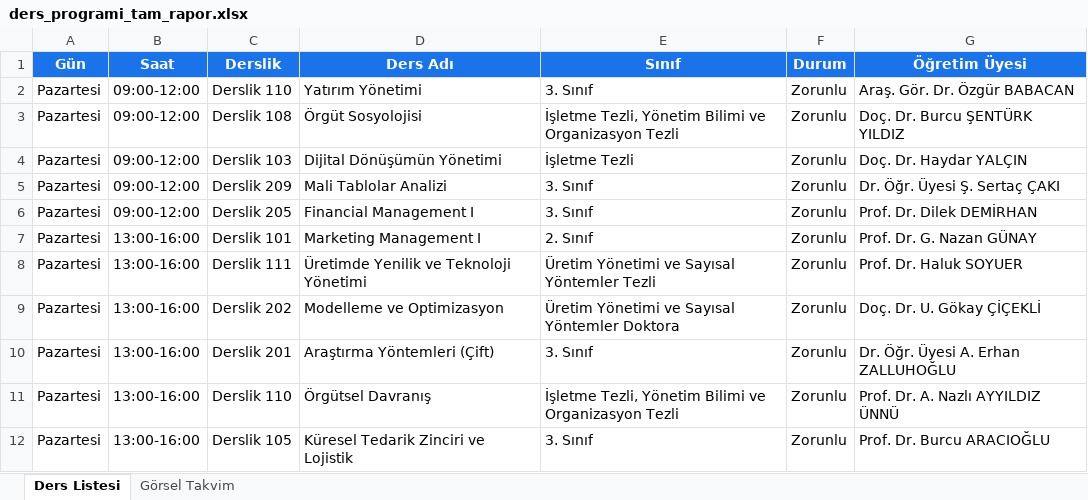
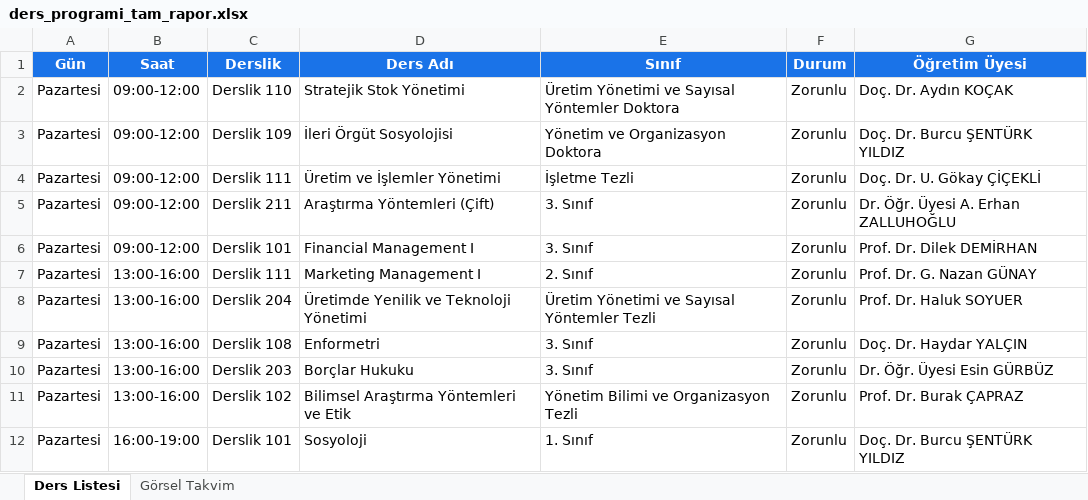
Before and after one commit to hydrylcn/ders_program_v2, an Excel workbook: ders_programi_tam_rapor.xlsx, sheet Ders Listesi, drawn as a sheet; only a part is shown; values as stored, in another font and other column widths than the file's, no borders; the diff covers the shown part only; the diff names each change by its address in the sheet, - before the commit and + after, or states it on an @@ line.

```diff
--- a/ders_programi_tam_rapor.xlsx (sheet Ders Listesi)
+++ b/ders_programi_tam_rapor.xlsx (sheet Ders Listesi)
-D2 (Ders Adı): Yatırım Yönetimi
+D2 (Ders Adı): Stratejik Stok Yönetimi
-E2 (Sınıf): 3. Sınıf
+E2 (Sınıf): Üretim Yönetimi ve Sayısal Yöntemler Doktora
-G2 (Öğretim Üyesi): Araş. Gör. Dr. Özgür BABACAN
+G2 (Öğretim Üyesi): Doç. Dr. Aydın KOÇAK
-C3 (Derslik): Derslik 108
+C3 (Derslik): Derslik 109
-D3 (Ders Adı): Örgüt Sosyolojisi
+D3 (Ders Adı): İleri Örgüt Sosyolojisi
-E3 (Sınıf): İşletme Tezli, Yönetim Bilimi ve Organizasyon Tezli
+E3 (Sınıf): Yönetim ve Organizasyon Doktora
-C4 (Derslik): Derslik 103
+C4 (Derslik): Derslik 111
-D4 (Ders Adı): Dijital Dönüşümün Yönetimi
+D4 (Ders Adı): Üretim ve İşlemler Yönetimi
-G4 (Öğretim Üyesi): Doç. Dr. Haydar YALÇIN
+G4 (Öğretim Üyesi): Doç. Dr. U. Gökay ÇİÇEKLİ
-C5 (Derslik): Derslik 209
+C5 (Derslik): Derslik 211
-D5 (Ders Adı): Mali Tablolar Analizi
+D5 (Ders Adı): Araştırma Yöntemleri (Çift)
-G5 (Öğretim Üyesi): Dr. Öğr. Üyesi Ş. Sertaç ÇAKI
+G5 (Öğretim Üyesi): Dr. Öğr. Üyesi A. Erhan ZALLUHOĞLU
-C6 (Derslik): Derslik 205
+C6 (Derslik): Derslik 101
-C7 (Derslik): Derslik 101
+C7 (Derslik): Derslik 111
-C8 (Derslik): Derslik 111
+C8 (Derslik): Derslik 204
-C9 (Derslik): Derslik 202
+C9 (Derslik): Derslik 108
-D9 (Ders Adı): Modelleme ve Optimizasyon
+D9 (Ders Adı): Enformetri
-E9 (Sınıf): Üretim Yönetimi ve Sayısal Yöntemler Doktora
+E9 (Sınıf): 3. Sınıf
-G9 (Öğretim Üyesi): Doç. Dr. U. Gökay ÇİÇEKLİ
+G9 (Öğretim Üyesi): Doç. Dr. Haydar YALÇIN
-C10 (Derslik): Derslik 201
+C10 (Derslik): Derslik 203
-D10 (Ders Adı): Araştırma Yöntemleri (Çift)
+D10 (Ders Adı): Borçlar Hukuku
-G10 (Öğretim Üyesi): Dr. Öğr. Üyesi A. Erhan ZALLUHOĞLU
+G10 (Öğretim Üyesi): Dr. Öğr. Üyesi Esin GÜRBÜZ
-C11 (Derslik): Derslik 110
+C11 (Derslik): Derslik 102
-D11 (Ders Adı): Örgütsel Davranış
+D11 (Ders Adı): Bilimsel Araştırma Yöntemleri ve Etik
-E11 (Sınıf): İşletme Tezli, Yönetim Bilimi ve Organizasyon Tezli
+E11 (Sınıf): Yönetim Bilimi ve Organizasyon Tezli
-G11 (Öğretim Üyesi): Prof. Dr. A. Nazlı AYYILDIZ ÜNNÜ
+G11 (Öğretim Üyesi): Prof. Dr. Burak ÇAPRAZ
-B12 (Saat): 13:00-16:00
+B12 (Saat): 16:00-19:00
-C12 (Derslik): Derslik 105
+C12 (Derslik): Derslik 101
-D12 (Ders Adı): Küresel Tedarik Zinciri ve Lojistik
+D12 (Ders Adı): Sosyoloji
-E12 (Sınıf): 3. Sınıf
+E12 (Sınıf): 1. Sınıf
-G12 (Öğretim Üyesi): Prof. Dr. Burcu ARACIOĞLU
+G12 (Öğretim Üyesi): Doç. Dr. Burcu ŞENTÜRK YILDIZ
```
Also changed, not shown: other rows of this sheet, sheet Görsel Takvim, sinav_takvimi_tam_rapor.xlsx, 9 other files.
